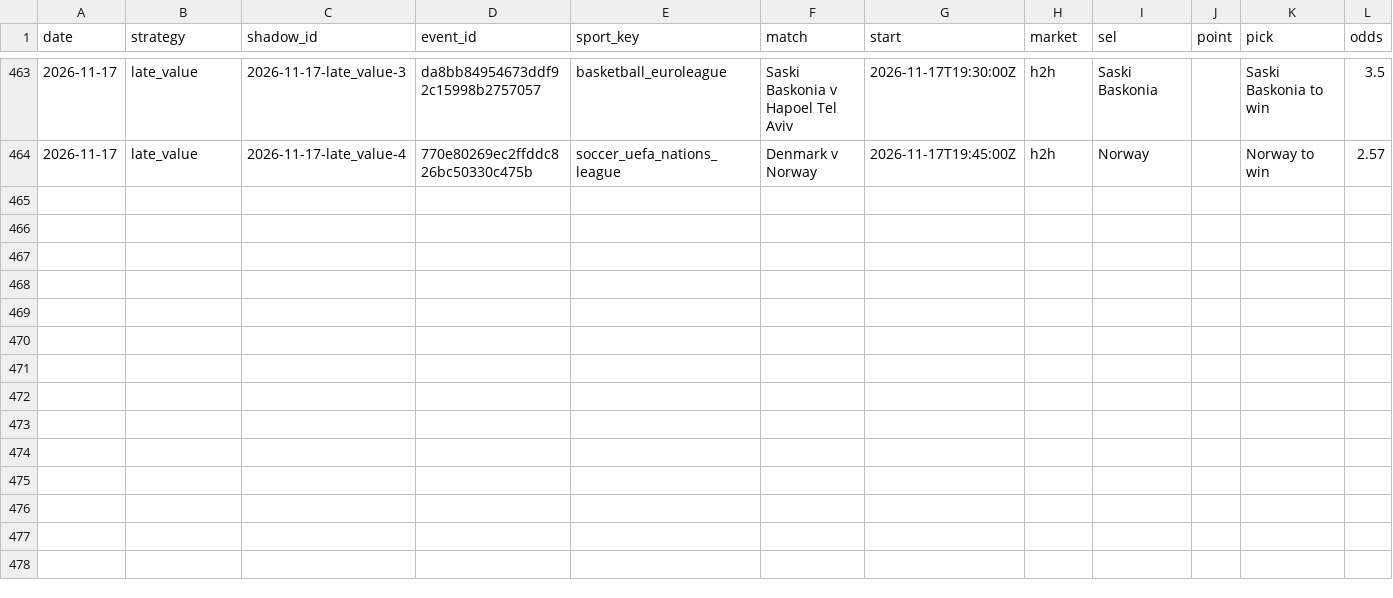
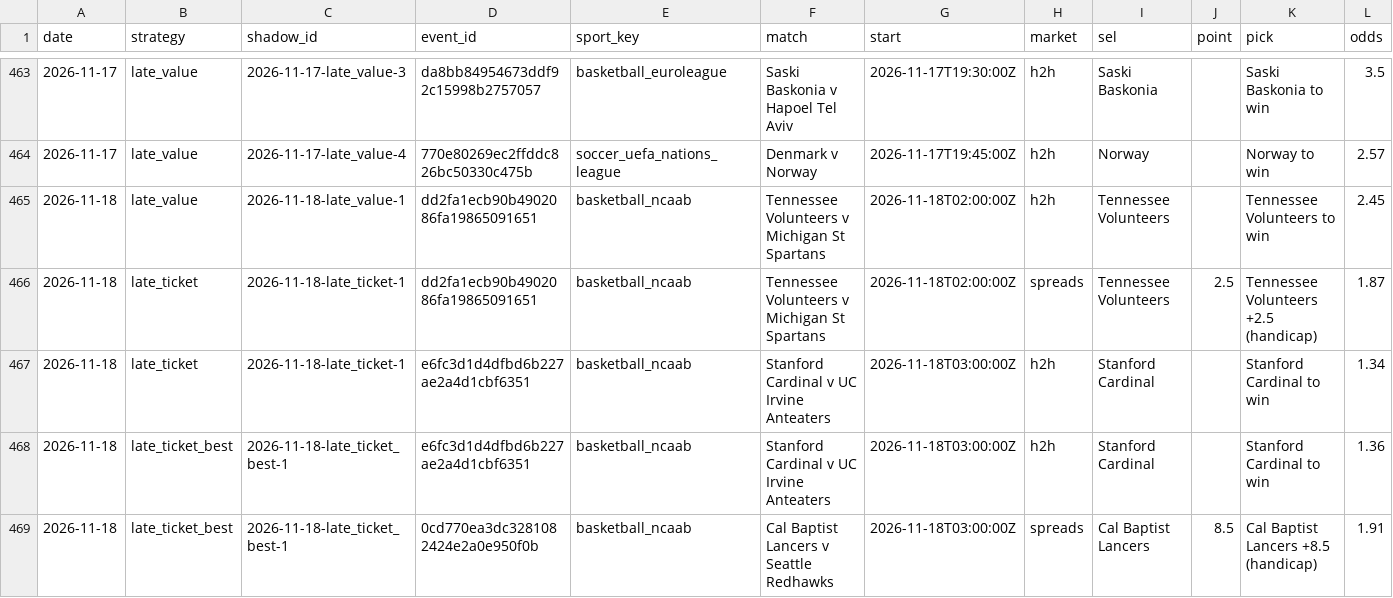
Before and after one commit to tralesmile/kockajse, a CSV file: data/shadow.csv, drawn as a sheet; only a part is shown, gaps mark what is left out; rows hold the shown columns only; the diff names each change by its address in the sheet, - before the commit and + after, or states it on an @@ line.

```diff
--- a/data/shadow.csv
+++ b/data/shadow.csv
+row 465: 2026-11-18 | late_value | 2026-11-18-late_value-1 | dd2fa1ecb90b4902086fa19865091651 | basketball_ncaab | Tennessee Volunteers v Michigan St Spartans | 2026-11-18T02:00:00Z | h2h | Tennessee Volunteers |  | Tennessee Volunteers to win | 2.45
+row 466: 2026-11-18 | late_ticket | 2026-11-18-late_ticket-1 | dd2fa1ecb90b4902086fa19865091651 | basketball_ncaab | Tennessee Volunteers v Michigan St Spartans | 2026-11-18T02:00:00Z | spreads | Tennessee Volunteers | 2.5 | Tennessee Volunteers +2.5 (handicap) | 1.87
+row 467: 2026-11-18 | late_ticket | 2026-11-18-late_ticket-1 | e6fc3d1d4dfbd6b227ae2a4d1cbf6351 | basketball_ncaab | Stanford Cardinal v UC Irvine Anteaters | 2026-11-18T03:00:00Z | h2h | Stanford Cardinal |  | Stanford Cardinal to win | 1.34
+row 468: 2026-11-18 | late_ticket_best | 2026-11-18-late_ticket_best-1 | e6fc3d1d4dfbd6b227ae2a4d1cbf6351 | basketball_ncaab | Stanford Cardinal v UC Irvine Anteaters | 2026-11-18T03:00:00Z | h2h | Stanford Cardinal |  | Stanford Cardinal to win | 1.36
+row 469: 2026-11-18 | late_ticket_best | 2026-11-18-late_ticket_best-1 | 0cd770ea3dc3281082424e2a0e950f0b | basketball_ncaab | Cal Baptist Lancers v Seattle Redhawks | 2026-11-18T03:00:00Z | spreads | Cal Baptist Lancers | 8.5 | Cal Baptist Lancers +8.5 (handicap) | 1.91
```
Also changed, not shown: data/closing.csv, 2 other files.
